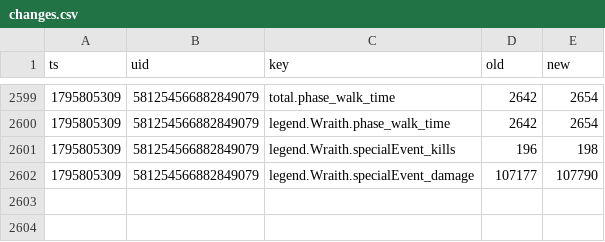
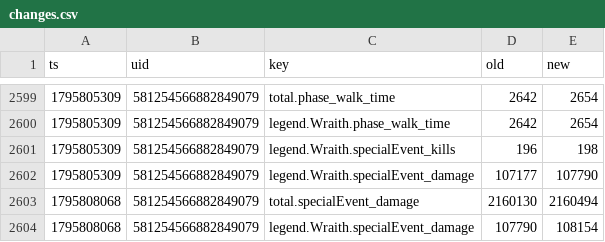
Before and after one commit to lukeapples/apex-tracker, a CSV file: changes.csv, drawn as a sheet; only a part is shown, gaps mark what is left out; the diff names each change by its address in the sheet, - before the commit and + after, or states it on an @@ line.

```diff
--- a/changes.csv
+++ b/changes.csv
+row 2603: 1795808068 | 581254566882849079 | total.specialEvent_damage | 2160130 | 2160494
+row 2604: 1795808068 | 581254566882849079 | legend.Wraith.specialEvent_damage | 107790 | 108154
```
Also changed, not shown: 1 other file.
